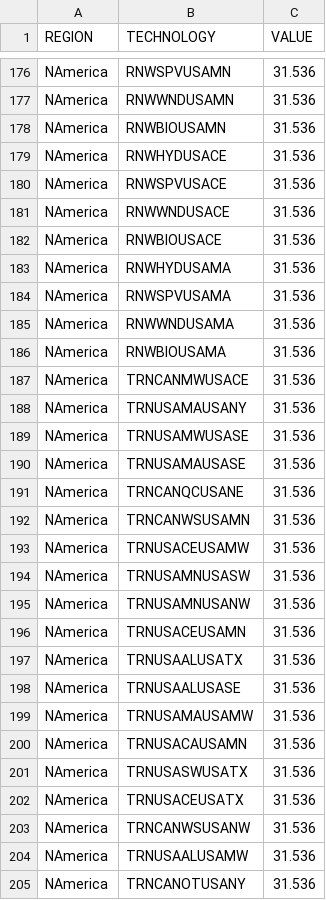
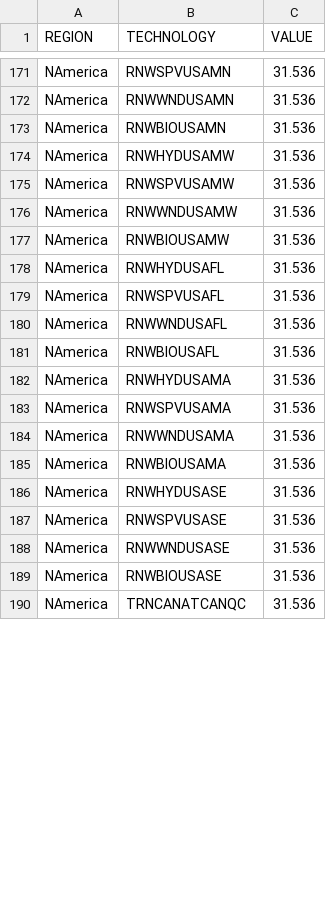
Before and after one commit to DeltaE/Canada-U.S.-ElecTrade, a CSV file: src/data/USA/CapacityToActivityUnit.csv, drawn as a sheet; only a part is shown, gaps mark what is left out; the diff covers the shown part only.

```diff
--- a/src/data/USA/CapacityToActivityUnit.csv
+++ b/src/data/USA/CapacityToActivityUnit.csv
@@ -178,6 +173,10 @@ NAmerica,RNWWNDUSAMN,31.536
 NAmerica,RNWBIOUSAMN,31.536
-NAmerica,RNWHYDUSACE,31.536
-NAmerica,RNWSPVUSACE,31.536
-NAmerica,RNWWNDUSACE,31.536
-NAmerica,RNWBIOUSACE,31.536
+NAmerica,RNWHYDUSAMW,31.536
+NAmerica,RNWSPVUSAMW,31.536
+NAmerica,RNWWNDUSAMW,31.536
+NAmerica,RNWBIOUSAMW,31.536
+NAmerica,RNWHYDUSAFL,31.536
+NAmerica,RNWSPVUSAFL,31.536
+NAmerica,RNWWNDUSAFL,31.536
+NAmerica,RNWBIOUSAFL,31.536
 NAmerica,RNWHYDUSAMA,31.536
@@ -186,20 +185,6 @@ NAmerica,RNWWNDUSAMA,31.536
 NAmerica,RNWBIOUSAMA,31.536
-NAmerica,TRNCANMWUSACE,31.536
-NAmerica,TRNUSAMAUSANY,31.536
-NAmerica,TRNUSAMWUSASE,31.536
-NAmerica,TRNUSAMAUSASE,31.536
-NAmerica,TRNCANQCUSANE,31.536
-NAmerica,TRNCANWSUSAMN,31.536
-NAmerica,TRNUSACEUSAMW,31.536
-NAmerica,TRNUSAMNUSASW,31.536
-NAmerica,TRNUSAMNUSANW,31.536
-NAmerica,TRNUSACEUSAMN,31.536
-NAmerica,TRNUSAALUSATX,31.536
-NAmerica,TRNUSAALUSASE,31.536
-NAmerica,TRNUSAMAUSAMW,31.536
-NAmerica,TRNUSACAUSAMN,31.536
-NAmerica,TRNUSASWUSATX,31.536
-NAmerica,TRNUSACEUSATX,31.536
-NAmerica,TRNCANWSUSANW,31.536
-NAmerica,TRNUSAALUSAMW,31.536
-NAmerica,TRNCANOTUSANY,31.536
+NAmerica,RNWHYDUSASE,31.536
+NAmerica,RNWSPVUSASE,31.536
+NAmerica,RNWWNDUSASE,31.536
+NAmerica,RNWBIOUSASE,31.536
+NAmerica,TRNCANATCANQC,31.536
```
Also changed, not shown: 3 added rows, 10 removed rows, 82 moved rows and 3 edited cells elsewhere in this file, src/data/CapacityToActivityUnit.csv, src/data/FUEL.csv, 37 other files.
